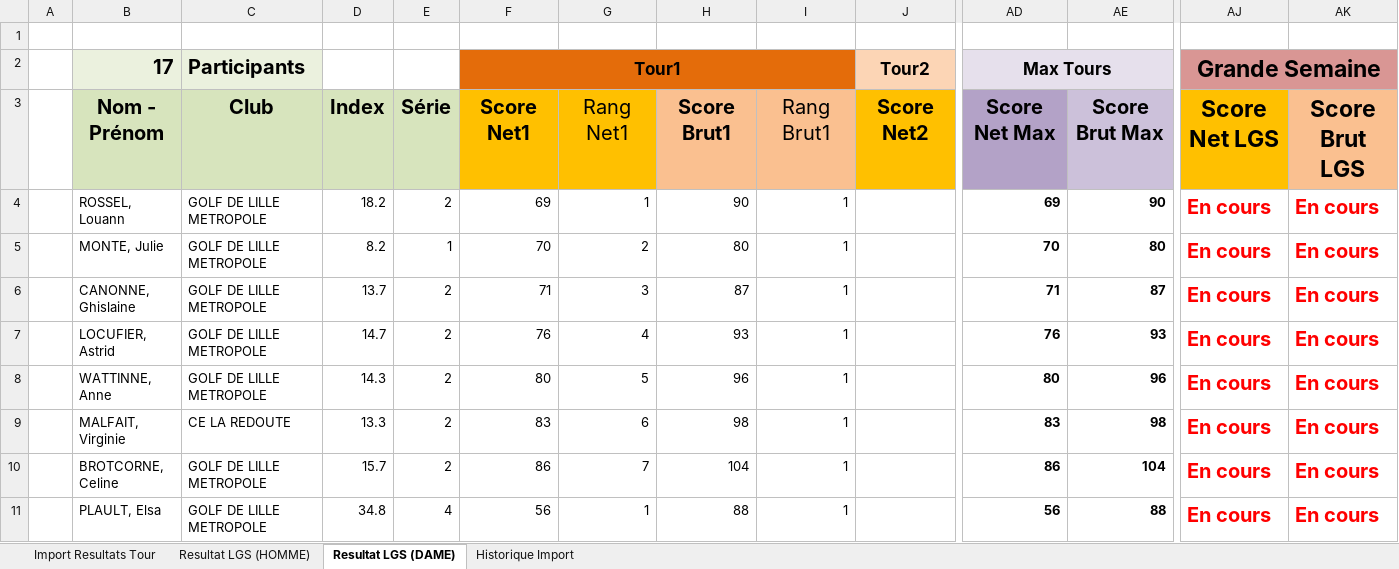
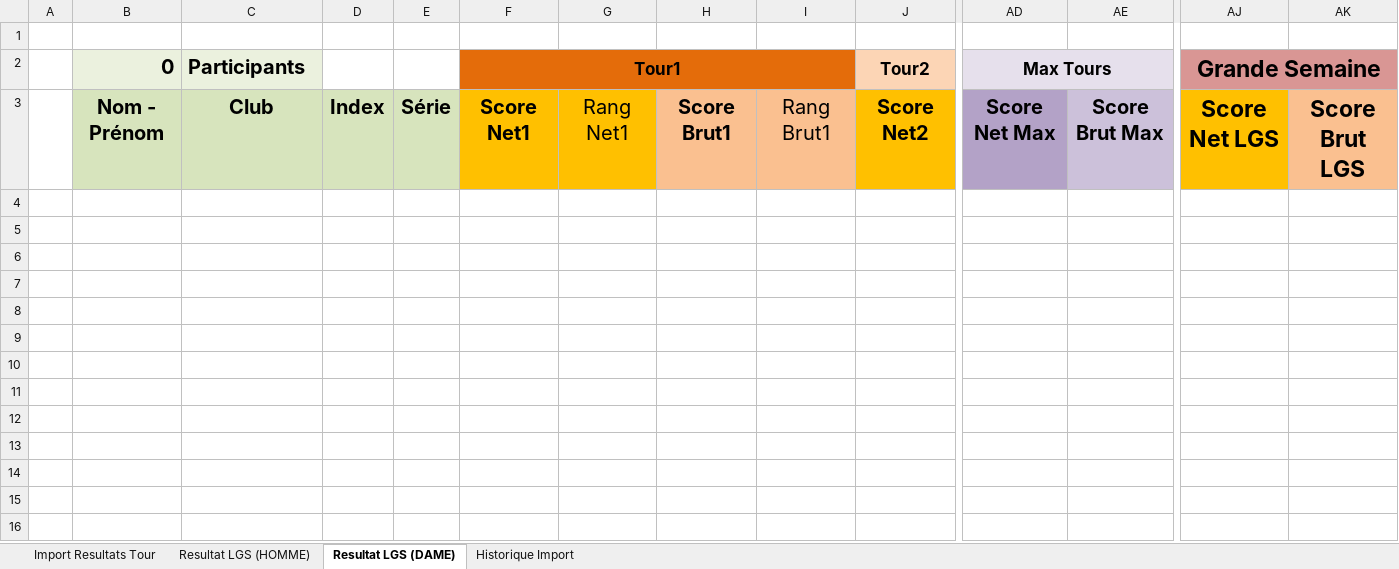
Before and after one commit to joffroy59/golf-asglm-lgs, an Excel workbook: Calcul La Grande Semaine - STROKEPLAY - Tn - HOMME_OU_DAME_v2.12.xlsm, sheet Resultat LGS (DAME), drawn as a sheet; only a part is shown, gaps mark what is left out; values as stored, in another font and other column widths than the file's, no borders; conditional formats and table styles not drawn; rows hold the shown columns only; the diff covers the shown part only; the diff names each change by its address in the sheet, - before the commit and + after, or states it on an @@ line.

```diff
--- a/Calcul La Grande Semaine - STROKEPLAY - Tn - HOMME_OU_DAME_v2.12.xlsm (sheet Resultat LGS (DAME))
+++ b/Calcul La Grande Semaine - STROKEPLAY - Tn - HOMME_OU_DAME_v2.12.xlsm (sheet Resultat LGS (DAME))
-B2: 17
+B2: 0
-row 4:  | ROSSEL, Louann | GOLF DE LILLE METROPOLE | 18.2 | 2 | 69 | 1 | 90 | 1 |  | 69 | 90 | En cours | En cours
-row 5:  | MONTE, Julie | GOLF DE LILLE METROPOLE | 8.2 | 1 | 70 | 2 | 80 | 1 |  | 70 | 80 | En cours | En cours
-row 6:  | CANONNE, Ghislaine | GOLF DE LILLE METROPOLE | 13.7 | 2 | 71 | 3 | 87 | 1 |  | 71 | 87 | En cours | En cours
-row 7:  | LOCUFIER, Astrid | GOLF DE LILLE METROPOLE | 14.7 | 2 | 76 | 4 | 93 | 1 |  | 76 | 93 | En cours | En cours
-row 8:  | WATTINNE, Anne | GOLF DE LILLE METROPOLE | 14.3 | 2 | 80 | 5 | 96 | 1 |  | 80 | 96 | En cours | En cours
-row 9:  | MALFAIT, Virginie | CE LA REDOUTE | 13.3 | 2 | 83 | 6 | 98 | 1 |  | 83 | 98 | En cours | En cours
-row 10:  | BROTCORNE, Celine | GOLF DE LILLE METROPOLE | 15.7 | 2 | 86 | 7 | 104 | 1 |  | 86 | 104 | En cours | En cours
-row 11:  | PLAULT, Elsa | GOLF DE LILLE METROPOLE | 34.8 | 4 | 56 | 1 | 88 | 1 |  | 56 | 88 | En cours | En cours
```
Also changed, not shown: 9 removed rows elsewhere in this sheet, sheet Import Resultats Tour, sheet Resultat LGS (HOMME), sheet Historique Import, charts or pictures.
